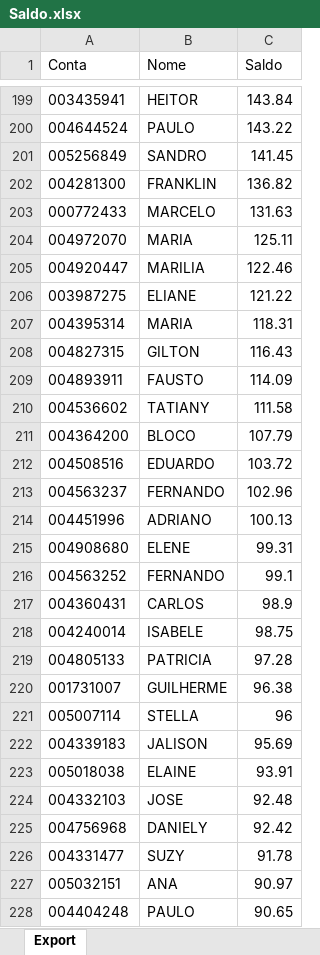
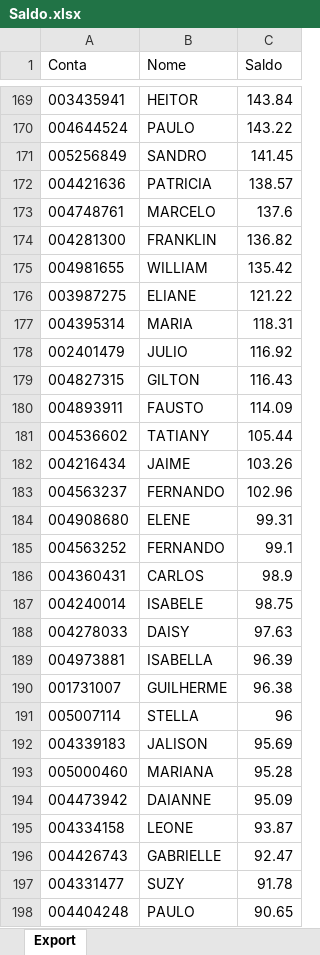
Before and after one commit to lauroteles/app_mesa_de_opera-es_corrigido, an Excel workbook: Saldo.xlsx, sheet Export, drawn as a sheet; only a part is shown, gaps mark what is left out; values as stored, in another font and other column widths than the file's, no borders; removed rows and columns are numbered as before the commit, all else as after; the diff covers the shown part only; the diff names each change by its address in the sheet, - before the commit and + after, or states it on an @@ line.

Commit message:
Add files via upload

```diff
--- a/Saldo.xlsx (sheet Export)
+++ b/Saldo.xlsx (sheet Export)
+row 172: 004421636 | PATRICIA | 138.57
+row 173: 004748761 | MARCELO | 137.6
-row 203: 000772433 | MARCELO | 131.63
-row 204: 004972070 | MARIA | 125.11
-row 205: 004920447 | MARILIA | 122.46
+row 175: 004981655 | WILLIAM | 135.42
+row 178: 002401479 | JULIO | 116.92
-C181 (Saldo): 111.58
+C181 (Saldo): 105.44
-row 211: 004364200 | BLOCO | 107.79
-row 212: 004508516 | EDUARDO | 103.72
+row 182: 004216434 | JAIME | 103.26
-row 214: 004451996 | ADRIANO | 100.13
-row 219: 004805133 | PATRICIA | 97.28
+row 188: 004278033 | DAISY | 97.63
+row 189: 004973881 | ISABELLA | 96.39
-row 223: 005018038 | ELAINE | 93.91
-row 224: 004332103 | JOSE | 92.48
-row 225: 004756968 | DANIELY | 92.42
+row 193: 005000460 | MARIANA | 95.28
+row 194: 004473942 | DAIANNE | 95.09
+row 195: 004334158 | LEONE | 93.87
+row 196: 004426743 | GABRIELLE | 92.47
-row 227: 005032151 | ANA | 90.97
```
Also changed, not shown: 209 added rows, 220 removed rows and 29 edited cells elsewhere in this sheet.
